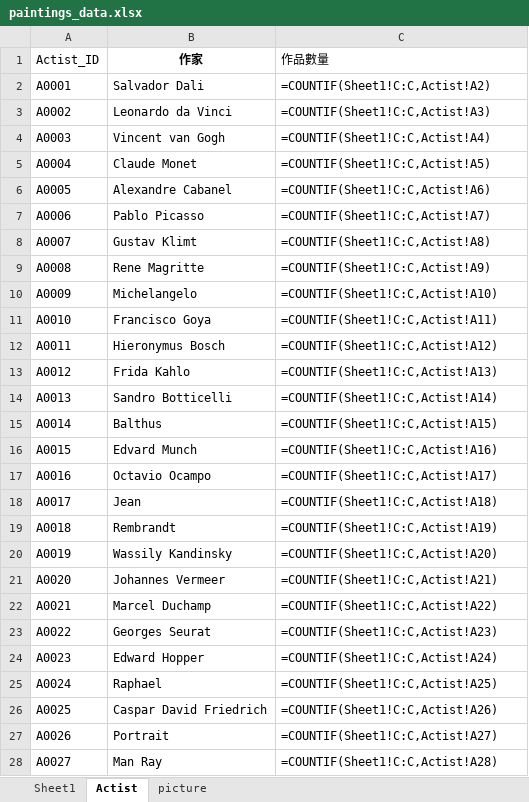
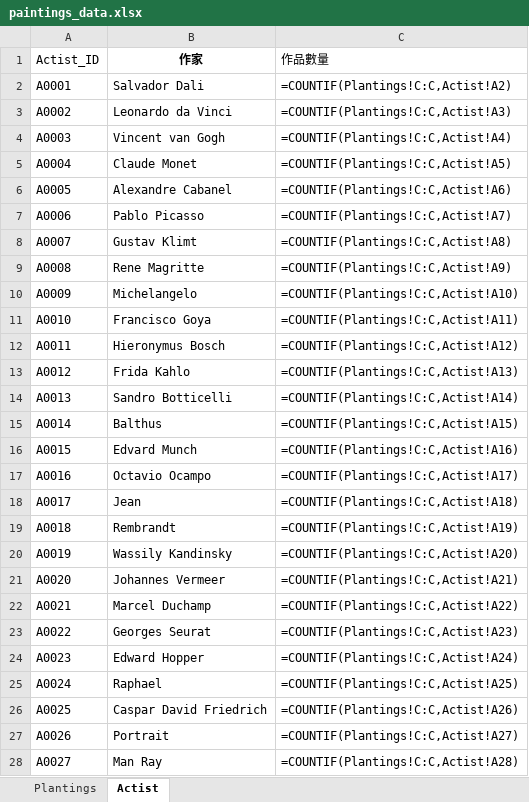
Before and after one commit to EvanceK/artist_back_end, an Excel workbook: paintings_data.xlsx, sheet Actist, drawn as a sheet; only a part is shown; values as stored, in another font and other column widths than the file's, no borders; formulas are shown in place of their values; the diff covers the shown part only; the diff names each change by its address in the sheet, - before the commit and + after, or states it on an @@ line.

```diff
--- a/paintings_data.xlsx (sheet Actist)
+++ b/paintings_data.xlsx (sheet Actist)
-sheet tab: Sheet1
+sheet tab: Plantings
-sheet tab: picture
-C2 (作品數量): =COUNTIF(Sheet1!C:C,Actist!A2)
+C2 (作品數量): =COUNTIF(Plantings!C:C,Actist!A2)
-C3 (作品數量): =COUNTIF(Sheet1!C:C,Actist!A3)
+C3 (作品數量): =COUNTIF(Plantings!C:C,Actist!A3)
-C4 (作品數量): =COUNTIF(Sheet1!C:C,Actist!A4)
+C4 (作品數量): =COUNTIF(Plantings!C:C,Actist!A4)
-C5 (作品數量): =COUNTIF(Sheet1!C:C,Actist!A5)
+C5 (作品數量): =COUNTIF(Plantings!C:C,Actist!A5)
-C6 (作品數量): =COUNTIF(Sheet1!C:C,Actist!A6)
+C6 (作品數量): =COUNTIF(Plantings!C:C,Actist!A6)
-C7 (作品數量): =COUNTIF(Sheet1!C:C,Actist!A7)
+C7 (作品數量): =COUNTIF(Plantings!C:C,Actist!A7)
-C8 (作品數量): =COUNTIF(Sheet1!C:C,Actist!A8)
+C8 (作品數量): =COUNTIF(Plantings!C:C,Actist!A8)
-C9 (作品數量): =COUNTIF(Sheet1!C:C,Actist!A9)
+C9 (作品數量): =COUNTIF(Plantings!C:C,Actist!A9)
-C10 (作品數量): =COUNTIF(Sheet1!C:C,Actist!A10)
+C10 (作品數量): =COUNTIF(Plantings!C:C,Actist!A10)
-C11 (作品數量): =COUNTIF(Sheet1!C:C,Actist!A11)
+C11 (作品數量): =COUNTIF(Plantings!C:C,Actist!A11)
-C12 (作品數量): =COUNTIF(Sheet1!C:C,Actist!A12)
+C12 (作品數量): =COUNTIF(Plantings!C:C,Actist!A12)
-C13 (作品數量): =COUNTIF(Sheet1!C:C,Actist!A13)
+C13 (作品數量): =COUNTIF(Plantings!C:C,Actist!A13)
-C14 (作品數量): =COUNTIF(Sheet1!C:C,Actist!A14)
+C14 (作品數量): =COUNTIF(Plantings!C:C,Actist!A14)
-C15 (作品數量): =COUNTIF(Sheet1!C:C,Actist!A15)
+C15 (作品數量): =COUNTIF(Plantings!C:C,Actist!A15)
-C16 (作品數量): =COUNTIF(Sheet1!C:C,Actist!A16)
+C16 (作品數量): =COUNTIF(Plantings!C:C,Actist!A16)
-C17 (作品數量): =COUNTIF(Sheet1!C:C,Actist!A17)
+C17 (作品數量): =COUNTIF(Plantings!C:C,Actist!A17)
-C18 (作品數量): =COUNTIF(Sheet1!C:C,Actist!A18)
+C18 (作品數量): =COUNTIF(Plantings!C:C,Actist!A18)
-C19 (作品數量): =COUNTIF(Sheet1!C:C,Actist!A19)
+C19 (作品數量): =COUNTIF(Plantings!C:C,Actist!A19)
-C20 (作品數量): =COUNTIF(Sheet1!C:C,Actist!A20)
+C20 (作品數量): =COUNTIF(Plantings!C:C,Actist!A20)
-C21 (作品數量): =COUNTIF(Sheet1!C:C,Actist!A21)
+C21 (作品數量): =COUNTIF(Plantings!C:C,Actist!A21)
-C22 (作品數量): =COUNTIF(Sheet1!C:C,Actist!A22)
+C22 (作品數量): =COUNTIF(Plantings!C:C,Actist!A22)
-C23 (作品數量): =COUNTIF(Sheet1!C:C,Actist!A23)
+C23 (作品數量): =COUNTIF(Plantings!C:C,Actist!A23)
-C24 (作品數量): =COUNTIF(Sheet1!C:C,Actist!A24)
+C24 (作品數量): =COUNTIF(Plantings!C:C,Actist!A24)
-C25 (作品數量): =COUNTIF(Sheet1!C:C,Actist!A25)
+C25 (作品數量): =COUNTIF(Plantings!C:C,Actist!A25)
-C26 (作品數量): =COUNTIF(Sheet1!C:C,Actist!A26)
+C26 (作品數量): =COUNTIF(Plantings!C:C,Actist!A26)
-C27 (作品數量): =COUNTIF(Sheet1!C:C,Actist!A27)
+C27 (作品數量): =COUNTIF(Plantings!C:C,Actist!A27)
-C28 (作品數量): =COUNTIF(Sheet1!C:C,Actist!A28)
+C28 (作品數量): =COUNTIF(Plantings!C:C,Actist!A28)
```
Also changed, not shown: 17 edited cells elsewhere in this sheet, 1 other file.
